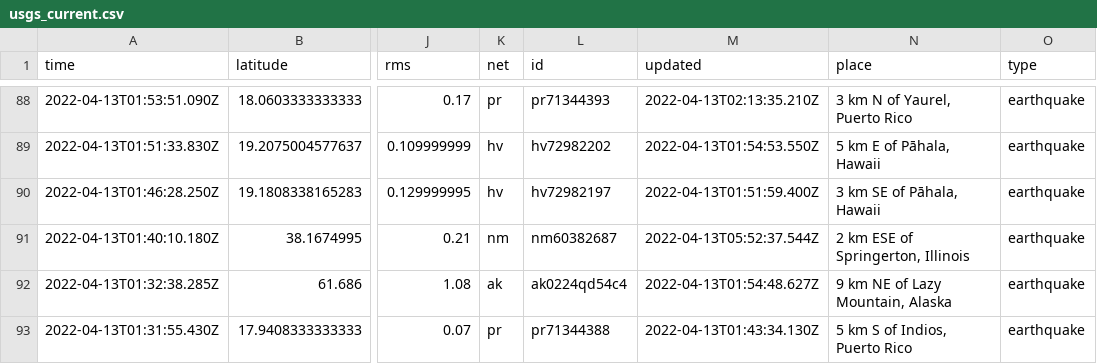
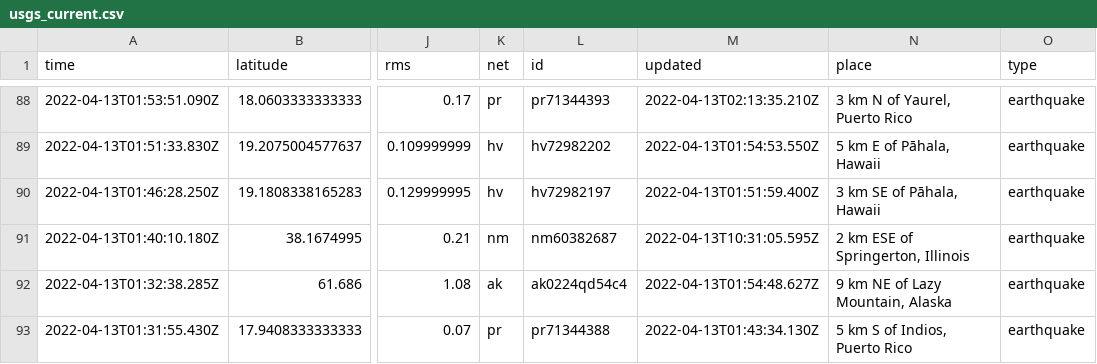
Before and after one commit to adriandgarcia/nicar2022_github_actions, a CSV file: usgs_current.csv, drawn as a sheet; only a part is shown, gaps mark what is left out; the diff covers the shown part only; the diff names each change by its address in the sheet, - before the commit and + after, or states it on an @@ line.

```diff
--- a/usgs_current.csv
+++ b/usgs_current.csv
-M91 (updated): 2022-04-13T05:52:37.544Z
+M91 (updated): 2022-04-13T10:31:05.595Z
```
Also changed, not shown: 1 removed row and 7 edited cells elsewhere in this file.
